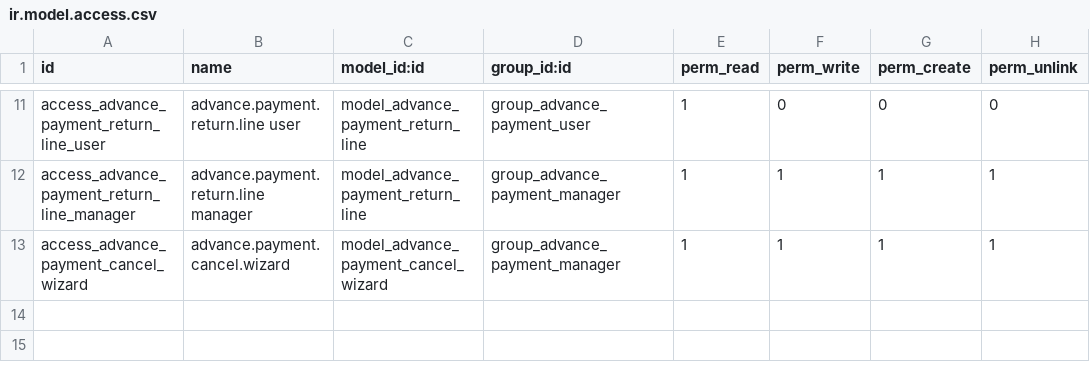
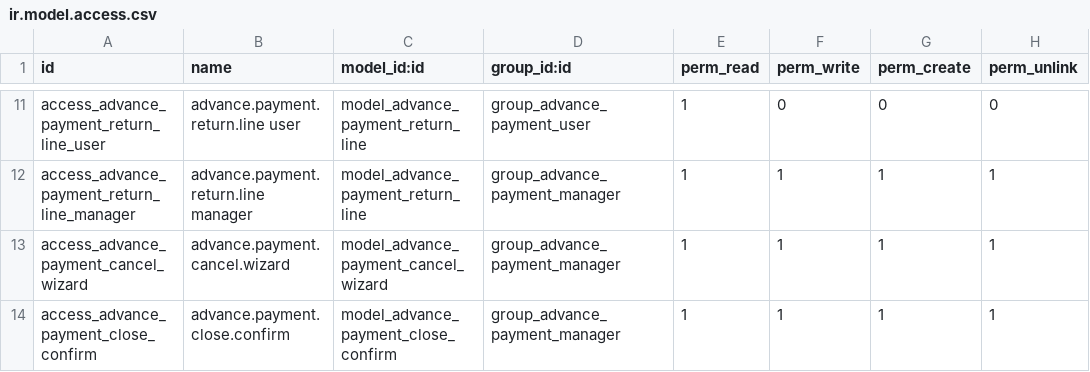
Before and after one commit to Aginix/kmitl, a CSV file: advance_payment/security/ir.model.access.csv, drawn as a sheet; only a part is shown, gaps mark what is left out; the diff names each change by its address in the sheet, - before the commit and + after, or states it on an @@ line.

Commit message:
[16.0][IMP] advance_payment: close agreement UX and state protections
Close workflow:
- action_close() shows confirmation wizard when amount_remaining > 0,
  with warning about outstanding balance; closes directly when remaining=0
- New wizard: advance.payment.close.confirm

State protections when done/cancel:
- Return lines tab: readonly (no create/edit/delete)
- Attachments tab: readonly (prevents deletion of existing attachments)
- Chatter still allows adding new attachments (default Odoo behavior)

Reopen closed agreements:
- New action_reopen(): done → in_progress, clears date_closed
- Visible only to base.group_system (ERP admin) with confirm dialog

Alert banner fix:
- Hide disbursement_state banners when state is done or cancel

Tests: 36 cases (+5 new: wizard confirm, direct close, reopen, guards)

```diff
--- a/advance_payment/security/ir.model.access.csv
+++ b/advance_payment/security/ir.model.access.csv
+row 14: access_advance_payment_close_confirm | advance.payment.close.confirm | model_advance_payment_close_confirm | group_advance_payment_manager | 1 | 1 | 1 | 1
```
Also changed, not shown: 7 other files.
